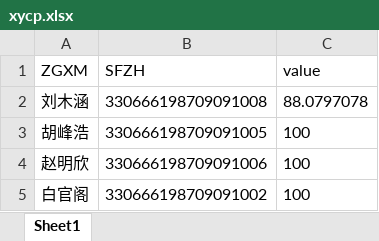
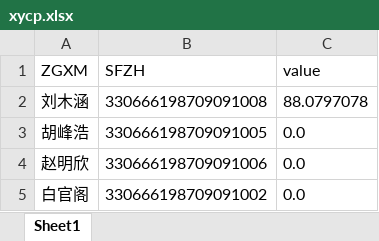
Before and after one commit to zhanggh8023/pythonclass, an Excel workbook: price/xycp.xlsx, sheet Sheet1, drawn as a sheet; values as stored, in another font and other column widths than the file's, no borders; the diff names each change by its address in the sheet, - before the commit and + after, or states it on an @@ line.

```diff
--- a/price/xycp.xlsx (sheet Sheet1)
+++ b/price/xycp.xlsx (sheet Sheet1)
-C3:C5 (value): 100
+C3:C5 (value): 0.0
```
Also changed, not shown: 1 other file.
